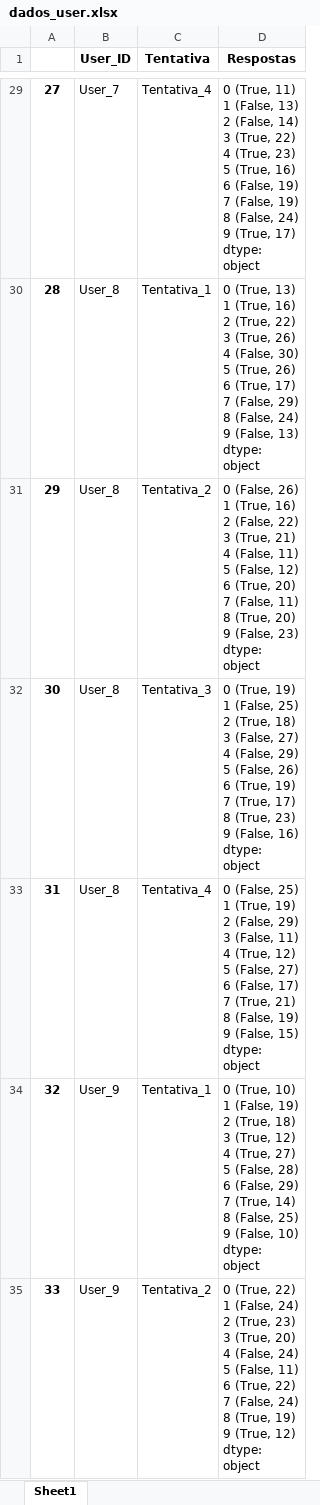
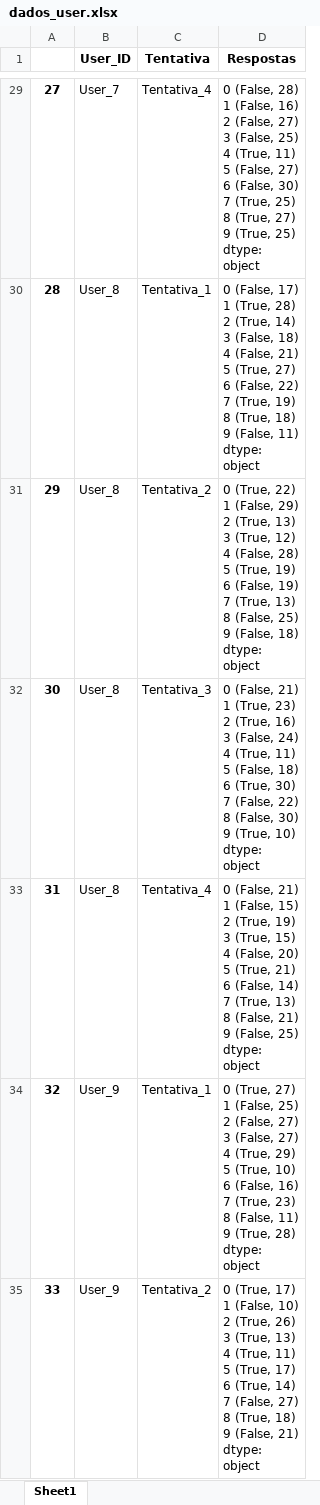
Before and after one commit to Gustavo-b017/challenger-SijiA, an Excel workbook: SPRINT_PYTHON/dados_user.xlsx, sheet Sheet1, drawn as a sheet; only a part is shown, gaps mark what is left out; values as stored, in another font and other column widths than the file's, no borders; ↵ is a line break in a cell; the diff covers the shown part only; the diff names each change by its address in the sheet, - before the commit and + after, or states it on an @@ line.

```diff
--- a/SPRINT_PYTHON/dados_user.xlsx (sheet Sheet1)
+++ b/SPRINT_PYTHON/dados_user.xlsx (sheet Sheet1)
-D29 (Respostas): 0 (True, 11) ↵ 1 (False, 13) ↵ 2 (False, 14) ↵ 3 (True, 22) ↵ 4 (True, 23) ↵ 5 (True, 16) ↵ 6 (False, 19) ↵ 7 (False, 19) ↵ 8 (False, 24) ↵ 9 (True, 17) ↵ dtype: object
+D29 (Respostas): 0 (False, 28) ↵ 1 (False, 16) ↵ 2 (False, 27) ↵ 3 (False, 25) ↵ 4 (True, 11) ↵ 5 (False, 27) ↵ 6 (False, 30) ↵ 7 (True, 25) ↵ 8 (True, 27) ↵ 9 (True, 25) ↵ dtype: object
-D30 (Respostas): 0 (True, 13) ↵ 1 (True, 16) ↵ 2 (True, 22) ↵ 3 (True, 26) ↵ 4 (False, 30) ↵ 5 (True, 26) ↵ 6 (True, 17) ↵ 7 (False, 29) ↵ 8 (False, 24) ↵ 9 (False, 13) ↵ dtype: object
+D30 (Respostas): 0 (False, 17) ↵ 1 (True, 28) ↵ 2 (True, 14) ↵ 3 (False, 18) ↵ 4 (False, 21) ↵ 5 (True, 27) ↵ 6 (False, 22) ↵ 7 (True, 19) ↵ 8 (True, 18) ↵ 9 (False, 11) ↵ dtype: object
-D31 (Respostas): 0 (False, 26) ↵ 1 (True, 16) ↵ 2 (False, 22) ↵ 3 (True, 21) ↵ 4 (False, 11) ↵ 5 (False, 12) ↵ 6 (True, 20) ↵ 7 (False, 11) ↵ 8 (True, 20) ↵ 9 (False, 23) ↵ dtype: object
+D31 (Respostas): 0 (True, 22) ↵ 1 (False, 29) ↵ 2 (True, 13) ↵ 3 (True, 12) ↵ 4 (False, 28) ↵ 5 (True, 19) ↵ 6 (False, 19) ↵ 7 (True, 13) ↵ 8 (False, 25) ↵ 9 (False, 18) ↵ dtype: object
-D32 (Respostas): 0 (True, 19) ↵ 1 (False, 25) ↵ 2 (True, 18) ↵ 3 (False, 27) ↵ 4 (False, 29) ↵ 5 (False, 26) ↵ 6 (True, 19) ↵ 7 (True, 17) ↵ 8 (True, 23) ↵ 9 (False, 16) ↵ dtype: object
+D32 (Respostas): 0 (False, 21) ↵ 1 (True, 23) ↵ 2 (True, 16) ↵ 3 (False, 24) ↵ 4 (True, 11) ↵ 5 (False, 18) ↵ 6 (True, 30) ↵ 7 (False, 22) ↵ 8 (False, 30) ↵ 9 (True, 10) ↵ dtype: object
-D33 (Respostas): 0 (False, 25) ↵ 1 (True, 19) ↵ 2 (False, 29) ↵ 3 (False, 11) ↵ 4 (True, 12) ↵ 5 (False, 27) ↵ 6 (False, 17) ↵ 7 (True, 21) ↵ 8 (False, 19) ↵ 9 (False, 15) ↵ dtype: object
+D33 (Respostas): 0 (False, 21) ↵ 1 (False, 15) ↵ 2 (True, 19) ↵ 3 (True, 15) ↵ 4 (False, 20) ↵ 5 (True, 21) ↵ 6 (False, 14) ↵ 7 (True, 13) ↵ 8 (False, 21) ↵ 9 (False, 25) ↵ dtype: object
-D34 (Respostas): 0 (True, 10) ↵ 1 (False, 19) ↵ 2 (True, 18) ↵ 3 (True, 12) ↵ 4 (True, 27) ↵ 5 (False, 28) ↵ 6 (False, 29) ↵ 7 (True, 14) ↵ 8 (False, 25) ↵ 9 (False, 10) ↵ dtype: object
+D34 (Respostas): 0 (True, 27) ↵ 1 (False, 25) ↵ 2 (False, 27) ↵ 3 (False, 27) ↵ 4 (True, 29) ↵ 5 (True, 10) ↵ 6 (False, 16) ↵ 7 (True, 23) ↵ 8 (False, 11) ↵ 9 (True, 28) ↵ dtype: object
-D35 (Respostas): 0 (True, 22) ↵ 1 (False, 24) ↵ 2 (True, 23) ↵ 3 (True, 20) ↵ 4 (False, 24) ↵ 5 (False, 11) ↵ 6 (True, 22) ↵ 7 (False, 24) ↵ 8 (True, 19) ↵ 9 (True, 12) ↵ dtype: object
+D35 (Respostas): 0 (True, 17) ↵ 1 (False, 10) ↵ 2 (True, 26) ↵ 3 (True, 13) ↵ 4 (True, 11) ↵ 5 (True, 17) ↵ 6 (True, 14) ↵ 7 (False, 27) ↵ 8 (True, 18) ↵ 9 (False, 21) ↵ dtype: object
```
Also changed, not shown: 33 edited cells elsewhere in this sheet, SPRINT_MATEMÁTICA/dados_geral.xlsx, SPRINT_MATEMÁTICA/dados_user.xlsx, 7 other files.
